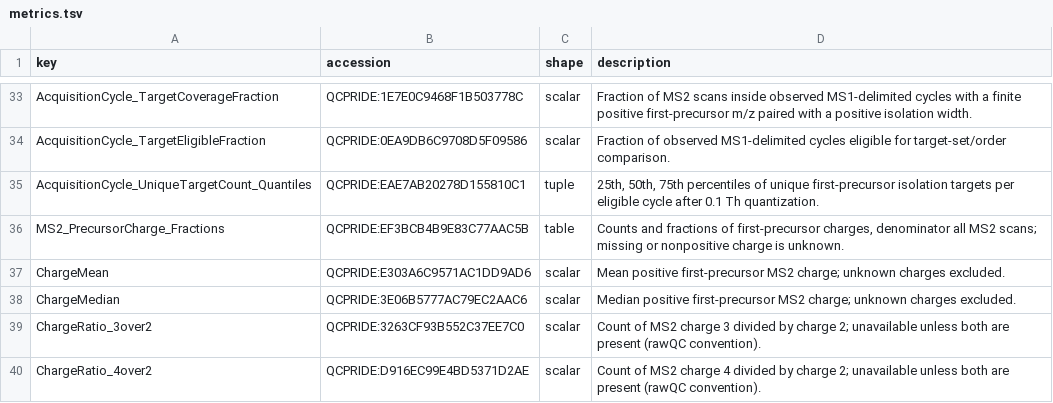
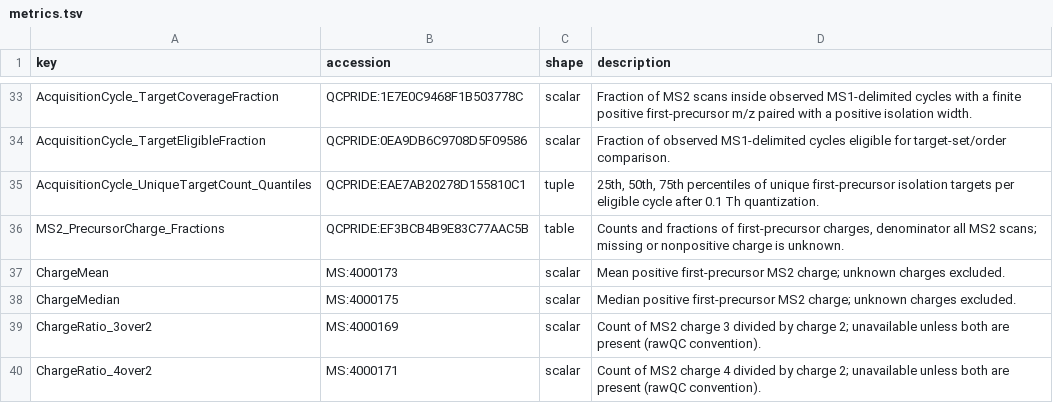
Before and after one commit to PRIDE-Archive/prideQC, a TSV file: docs/metrics.tsv, drawn as a sheet; only a part is shown, gaps mark what is left out.

Commit message:
Map surviving precursor charge QC metrics to PSI-MS

```diff
--- a/docs/metrics.tsv
+++ b/docs/metrics.tsv
@@ -36,5 +36,5 @@ AcquisitionCycle_UniqueTargetCount_Quantiles	QCPRIDE:EAE7AB20278D155810C1	tuple
 MS2_PrecursorCharge_Fractions	QCPRIDE:EF3BCB4B9E83C77AAC5B	table	Counts and fractions of first-precursor charges, denominator all MS2 scans; missing or nonpositive charge is unknown.
-ChargeMean	QCPRIDE:E303A6C9571AC1DD9AD6	scalar	Mean positive first-precursor MS2 charge; unknown charges excluded.
-ChargeMedian	QCPRIDE:3E06B5777AC79EC2AAC6	scalar	Median positive first-precursor MS2 charge; unknown charges excluded.
-ChargeRatio_3over2	QCPRIDE:3263CF93B552C37EE7C0	scalar	Count of MS2 charge 3 divided by charge 2; unavailable unless both are present (rawQC convention).
-ChargeRatio_4over2	QCPRIDE:D916EC99E4BD5371D2AE	scalar	Count of MS2 charge 4 divided by charge 2; unavailable unless both are present (rawQC convention).
+ChargeMean	MS:4000173	scalar	Mean positive first-precursor MS2 charge; unknown charges excluded.
+ChargeMedian	MS:4000175	scalar	Median positive first-precursor MS2 charge; unknown charges excluded.
+ChargeRatio_3over2	MS:4000169	scalar	Count of MS2 charge 3 divided by charge 2; unavailable unless both are present (rawQC convention).
+ChargeRatio_4over2	MS:4000171	scalar	Count of MS2 charge 4 divided by charge 2; unavailable unless both are present (rawQC convention).
```
Also changed, not shown: 3 other files.
